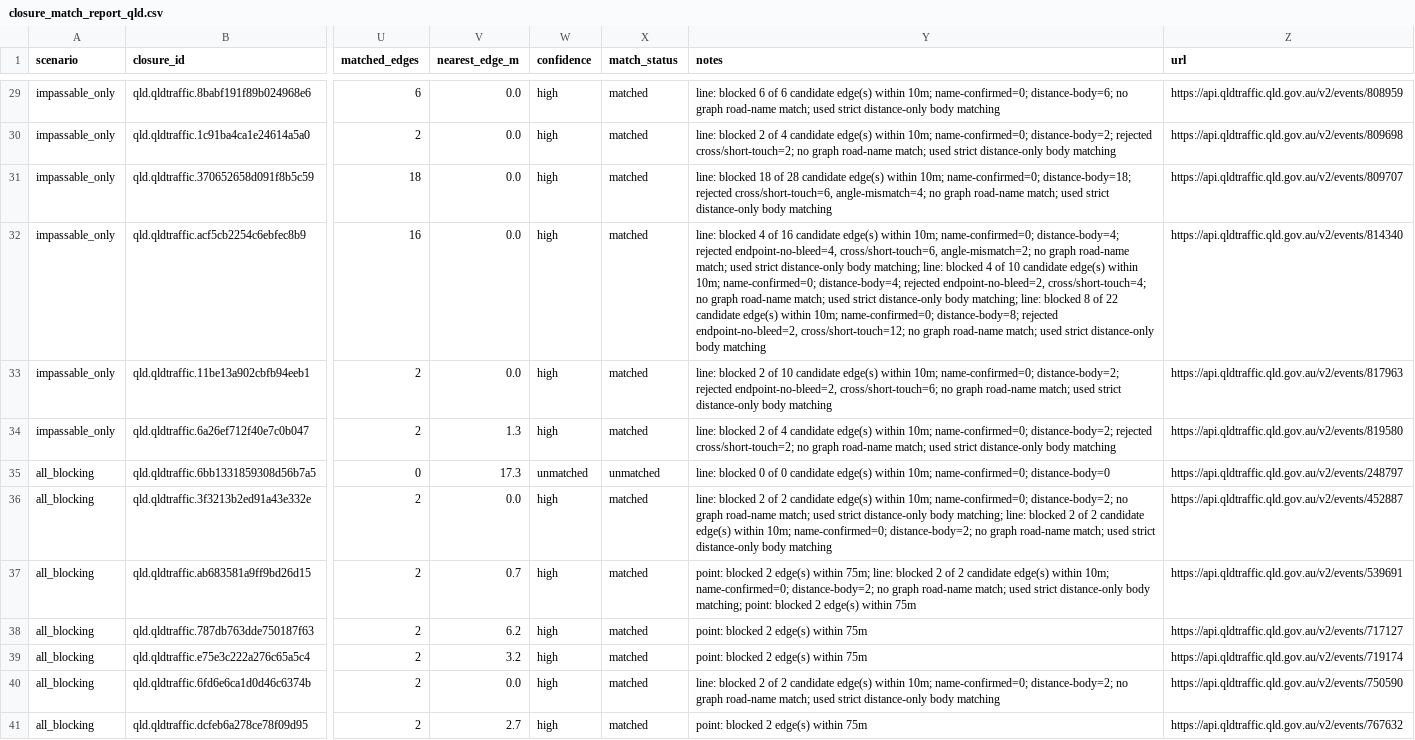
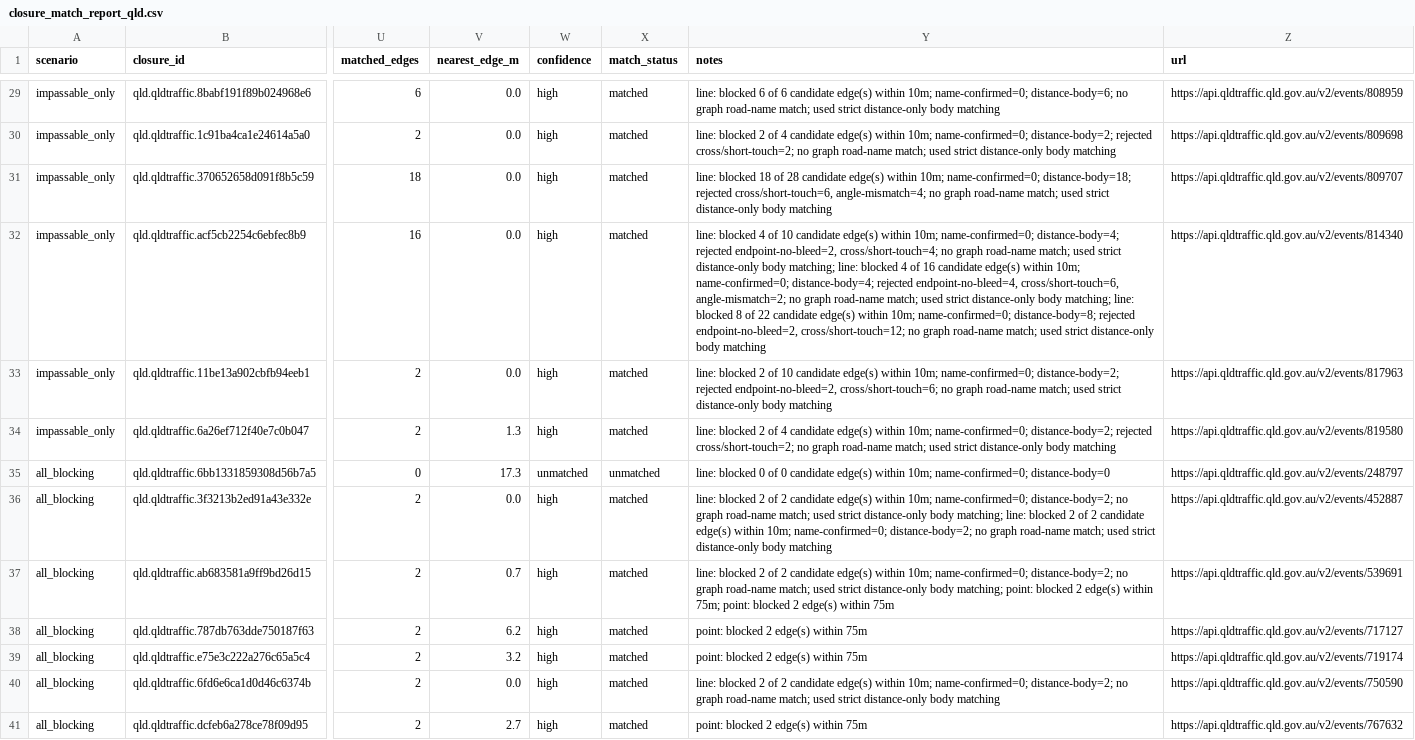
Before and after one commit to gowlettluke/qld_only_isolation, a CSV file: out_isolation_current/closure_match_report_qld.csv, drawn as a sheet; only a part is shown, gaps mark what is left out; the diff covers the shown part only; the diff names each change by its address in the sheet, - before the commit and + after, or states it on an @@ line.

```diff
--- a/out_isolation_current/closure_match_report_qld.csv
+++ b/out_isolation_current/closure_match_report_qld.csv
-Y32 (notes): …4 of 16 candidate edge(s) within 10m; name-confirmed=0; distance-body=4; rejected endpoint-no-bleed=4, cross/short-touch=6, angle-mismatch=2; no graph road-name match; used strict distance-only body matching; line: blocked 4 of 10 candidate edge(s) within 10m; name-confirmed=0; distance-body=4; rejected endpoint-no-bleed=2, cross/short-touch=4; no graph…
+Y32 (notes): …4 of 10 candidate edge(s) within 10m; name-confirmed=0; distance-body=4; rejected endpoint-no-bleed=2, cross/short-touch=4; no graph road-name match; used strict distance-only body matching; line: blocked 4 of 16 candidate edge(s) within 10m; name-confirmed=0; distance-body=4; rejected endpoint-no-bleed=4, cross/short-touch=6, angle-mismatch=2; no graph…
-Y37 (notes): point: blocked 2 edge(s) within 75m; line: blocked 2 of 2 candidate edge(s) within 10m; name-confirmed=0; distance-body=2; no graph road-name match; used strict distance-only body matching; point: blocked…
+Y37 (notes): line: blocked 2 of 2 candidate edge(s) within 10m; name-confirmed=0; distance-body=2; no graph road-name match; used strict distance-only body matching; point: blocked 2 edge(s) within 75m; point: blocked…
```
Also changed, not shown: 16 edited cells elsewhere in this file, 4 other files.
